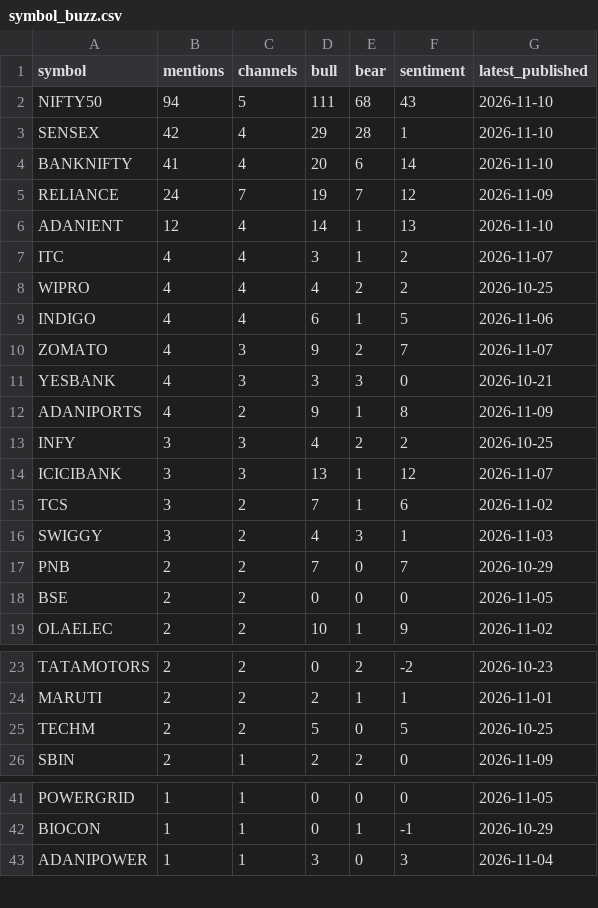
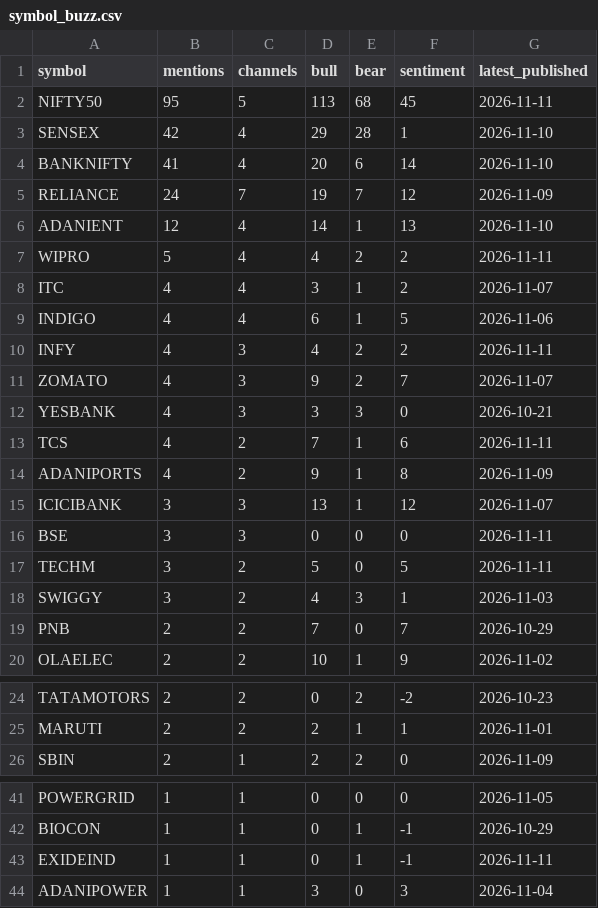
Before and after one commit to devrajai/ArthaSaar, a CSV file: data/analysis/symbol_buzz.csv, drawn as a sheet; only a part is shown, gaps mark what is left out.

```diff
--- a/data/analysis/symbol_buzz.csv
+++ b/data/analysis/symbol_buzz.csv
@@ -1,3 +1,3 @@
 symbol,mentions,channels,bull,bear,sentiment,latest_published
-NIFTY50,94,5,111,68,43,2026-11-10
+NIFTY50,95,5,113,68,45,2026-11-11
 SENSEX,42,4,29,28,1,2026-11-10
@@ -6,14 +6,15 @@ RELIANCE,24,7,19,7,12,2026-11-09
 ADANIENT,12,4,14,1,13,2026-11-10
+WIPRO,5,4,4,2,2,2026-11-11
 ITC,4,4,3,1,2,2026-11-07
-WIPRO,4,4,4,2,2,2026-10-25
 INDIGO,4,4,6,1,5,2026-11-06
+INFY,4,3,4,2,2,2026-11-11
 ZOMATO,4,3,9,2,7,2026-11-07
 YESBANK,4,3,3,3,0,2026-10-21
+TCS,4,2,7,1,6,2026-11-11
 ADANIPORTS,4,2,9,1,8,2026-11-09
-INFY,3,3,4,2,2,2026-10-25
 ICICIBANK,3,3,13,1,12,2026-11-07
-TCS,3,2,7,1,6,2026-11-02
+BSE,3,3,0,0,0,2026-11-11
+TECHM,3,2,5,0,5,2026-11-11
 SWIGGY,3,2,4,3,1,2026-11-03
 PNB,2,2,7,0,7,2026-10-29
-BSE,2,2,0,0,0,2026-11-05
 OLAELEC,2,2,10,1,9,2026-11-02
@@ -24,3 +25,2 @@ TATAMOTORS,2,2,0,2,-2,2026-10-23
 MARUTI,2,2,2,1,1,2026-11-01
-TECHM,2,2,5,0,5,2026-10-25
 SBIN,2,1,2,2,0,2026-11-09
@@ -42,2 +42,3 @@ POWERGRID,1,1,0,0,0,2026-11-05
 BIOCON,1,1,0,1,-1,2026-10-29
+EXIDEIND,1,1,0,1,-1,2026-11-11
 ADANIPOWER,1,1,3,0,3,2026-11-04
```
Also changed, not shown: data/analysis/video_scores.csv, data/youtube/groww.csv, 14 other files.
